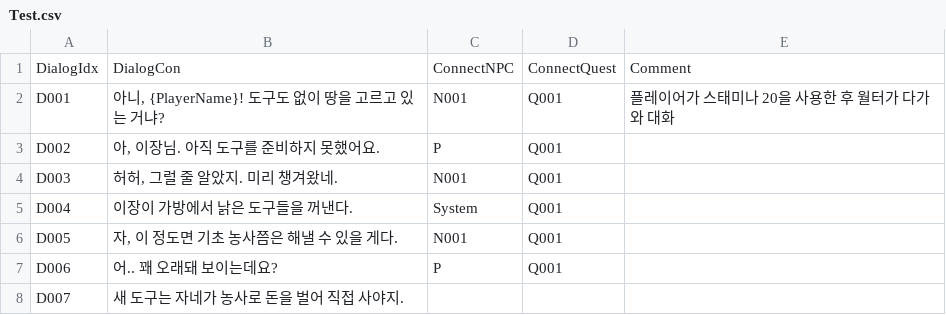
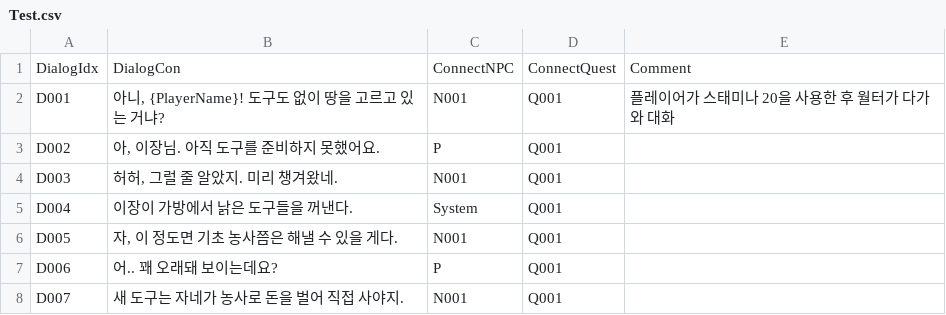
Before and after one commit to FarmingTeam/FarmingGame, a CSV file: Assets/Resources/DialogData/Test.csv, drawn as a sheet.

```diff
--- a/Assets/Resources/DialogData/Test.csv
+++ b/Assets/Resources/DialogData/Test.csv
@@ -7,2 +7,2 @@ D005,"자, 이 정도면 기초 농사쯤은 해낼 수 있을 게다.",N001,Q00
 D006,어.. 꽤 오래돼 보이는데요?,P,Q001,
-D007,새 도구는 자네가 농사로 돈을 벌어 직접 사야지.,,,
+D007,새 도구는 자네가 농사로 돈을 벌어 직접 사야지.,N001,Q001,
```
Also changed, not shown: 5 other files.
